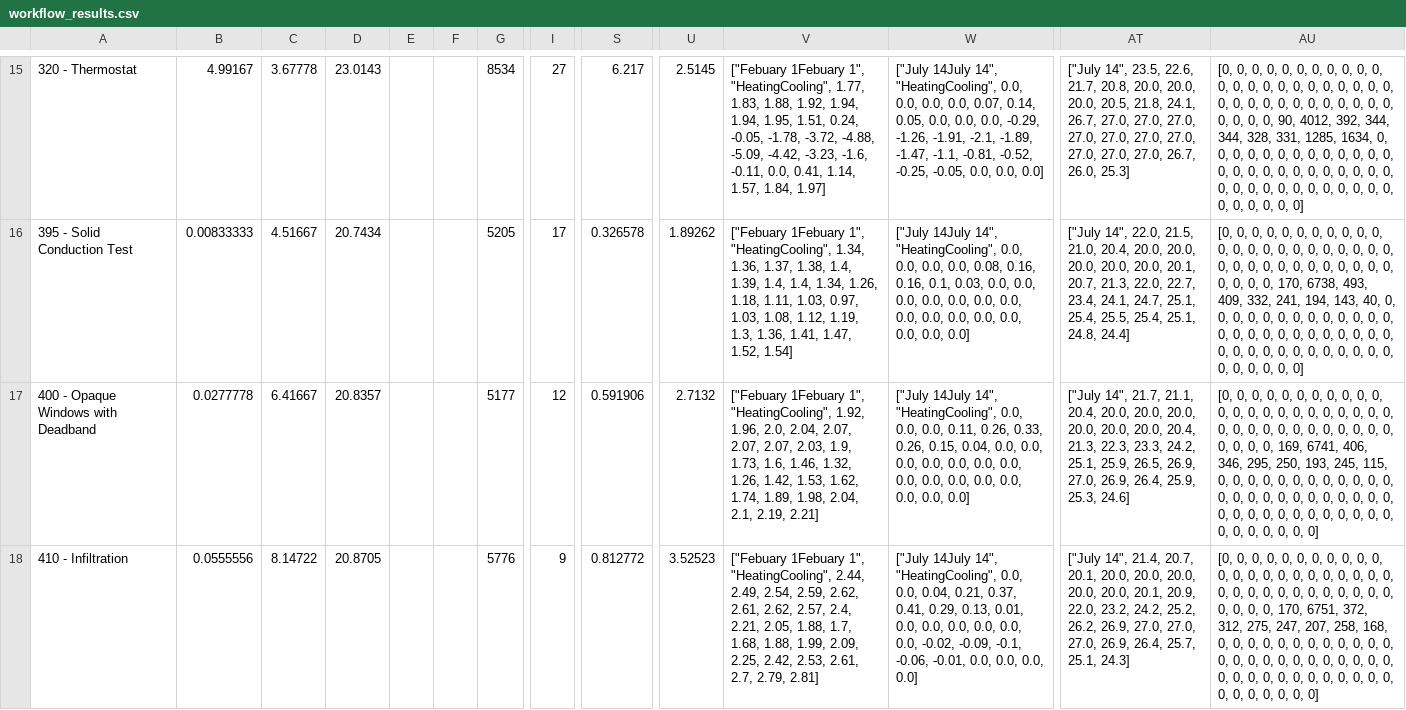
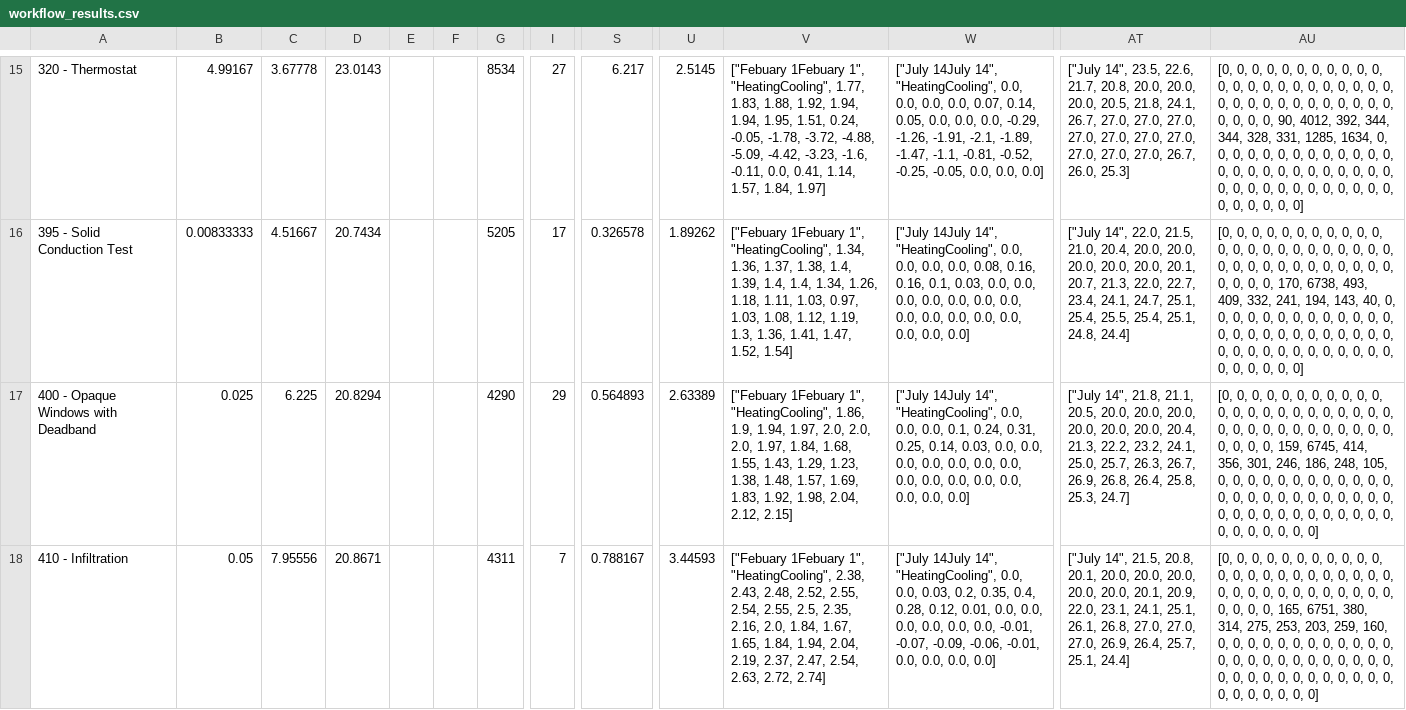
Before and after one commit to NREL/BESTEST-GSR, a CSV file: results/workflow_results.csv, drawn as a sheet; only a part is shown, gaps mark what is left out; the diff covers the shown part only; the diff names each change by its address in the sheet, - before the commit and + after, or states it on an @@ line.

```diff
--- a/results/workflow_results.csv
+++ b/results/workflow_results.csv
-B17: 0.0277778
+B17: 0.025
-C17: 6.41667
+C17: 6.225
-D17: 20.8357
+D17: 20.8294
-G17: 5177
+G17: 4290
-I17: 12
+I17: 29
-S17: 0.591906
+S17: 0.564893
-U17: 2.7132
+U17: 2.63389
-V17: …1", "HeatingCooling", 1.92, 1.96, 2.0, 2.04, 2.07, 2.07, 2.07, 2.03, 1.9, 1.73, 1.6, 1.46, 1.32, 1.26, 1.42, 1.53, 1.62, 1.74, 1.89, 1.98, 2.04, 2.1, 2.19, 2.21]
+V17: …1", "HeatingCooling", 1.86, 1.9, 1.94, 1.97, 2.0, 2.0, 2.0, 1.97, 1.84, 1.68, 1.55, 1.43, 1.29, 1.23, 1.38, 1.48, 1.57, 1.69, 1.83, 1.92, 1.98, 2.04, 2.12, 2.15]
-W17: …0.0, 0.0, 0.11, 0.26, 0.33, 0.26, 0.15, 0.04, 0.0, 0.0,…
+W17: …0.0, 0.0, 0.1, 0.24, 0.31, 0.25, 0.14, 0.03, 0.0, 0.0,…
-AT17: ["July 14", 21.7, 21.1, 20.4, 20.0, 20.0, 20.0, 20.0, 20.0, 20.0, 20.4, 21.3, 22.3, 23.3, 24.2, 25.1, 25.9, 26.5, 26.9, 27.0, 26.9, 26.4, 25.9, 25.3, 24.6]
+AT17: ["July 14", 21.8, 21.1, 20.5, 20.0, 20.0, 20.0, 20.0, 20.0, 20.0, 20.4, 21.3, 22.2, 23.2, 24.1, 25.0, 25.7, 26.3, 26.7, 26.9, 26.8, 26.4, 25.8, 25.3, 24.7]
-AU17: …0, 0, 169, 6741, 406, 346, 295, 250, 193, 245, 115, 0, 0,…
+AU17: …0, 0, 159, 6745, 414, 356, 301, 246, 186, 248, 105, 0, 0,…
-B18: 0.0555556
+B18: 0.05
-C18: 8.14722
+C18: 7.95556
-D18: 20.8705
+D18: 20.8671
-G18: 5776
+G18: 4311
-I18: 9
+I18: 7
-S18: 0.812772
+S18: 0.788167
-U18: 3.52523
+U18: 3.44593
-V18: …1", "HeatingCooling", 2.44, 2.49, 2.54, 2.59, 2.62, 2.61, 2.62, 2.57, 2.4, 2.21, 2.05, 1.88, 1.7, 1.68, 1.88, 1.99, 2.09, 2.25, 2.42, 2.53, 2.61, 2.7, 2.79, 2.81]
+V18: …1", "HeatingCooling", 2.38, 2.43, 2.48, 2.52, 2.55, 2.54, 2.55, 2.5, 2.35, 2.16, 2.0, 1.84, 1.67, 1.65, 1.84, 1.94, 2.04, 2.19, 2.37, 2.47, 2.54, 2.63, 2.72, 2.74]
-W18: …0.0, 0.0, 0.04, 0.21, 0.37, 0.41, 0.29, 0.13, 0.01, 0.0, 0.0, 0.0, 0.0, 0.0, 0.0, -0.02, -0.09, -0.1, -0.06, -0.01,…
+W18: …0.0, 0.0, 0.03, 0.2, 0.35, 0.4, 0.28, 0.12, 0.01, 0.0, 0.0, 0.0, 0.0, 0.0, 0.0, -0.01, -0.07, -0.09, -0.06, -0.01,…
-AT18: ["July 14", 21.4, 20.7, 20.1, 20.0, 20.0, 20.0, 20.0, 20.0, 20.1, 20.9, 22.0, 23.2, 24.2, 25.2, 26.2, 26.9, 27.0, 27.0, 27.0, 26.9, 26.4, 25.7, 25.1, 24.3]
+AT18: ["July 14", 21.5, 20.8, 20.1, 20.0, 20.0, 20.0, 20.0, 20.0, 20.1, 20.9, 22.0, 23.1, 24.1, 25.1, 26.1, 26.8, 27.0, 27.0, 27.0, 26.9, 26.4, 25.7, 25.1, 24.4]
-AU18: …0, 0, 170, 6751, 372, 312, 275, 247, 207, 258, 168, 0, 0,…
+AU18: …0, 0, 165, 6751, 380, 314, 275, 253, 203, 259, 160, 0, 0,…
```
Also changed, not shown: 128 edited cells elsewhere in this file, results/historical/OpenStudio_3_4_0.csv, 2 other files.
